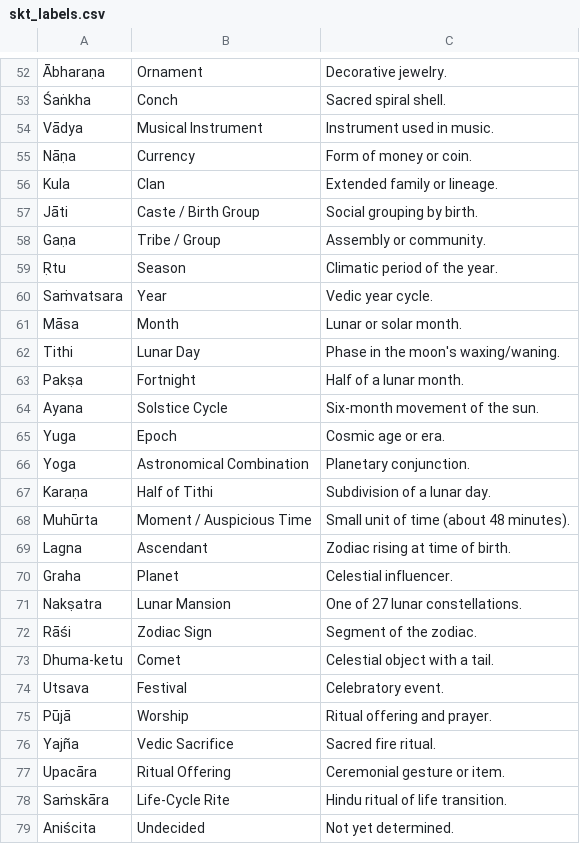
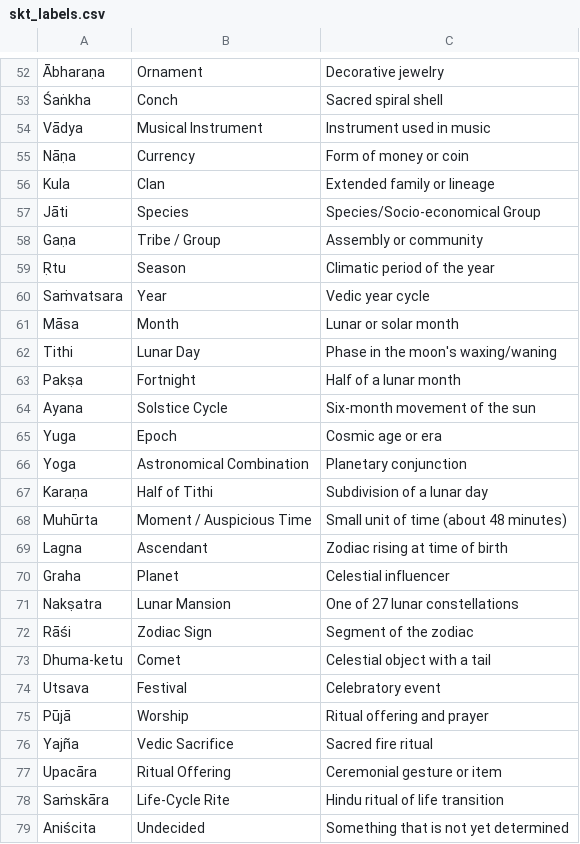
Before and after one commit to mahesh-ak/SktQA, a CSV file: data/ner/skt_labels.csv, drawn as a sheet; only a part is shown, gaps mark what is left out; the diff covers the shown part only; the diff names each change by its address in the sheet, - before the commit and + after, or states it on an @@ line.

```diff
--- a/data/ner/skt_labels.csv
+++ b/data/ner/skt_labels.csv
-C52: Decorative jewelry.
+C52: Decorative jewelry
-C53: Sacred spiral shell.
+C53: Sacred spiral shell
-C54: Instrument used in music.
+C54: Instrument used in music
-C55: Form of money or coin.
+C55: Form of money or coin
-C56: Extended family or lineage.
+C56: Extended family or lineage
-B57: Caste / Birth Group
+B57: Species
-C57: Social grouping by birth.
+C57: Species/Socio-economical Group
-C58: Assembly or community.
+C58: Assembly or community
-C59: Climatic period of the year.
+C59: Climatic period of the year
-C60: Vedic year cycle.
+C60: Vedic year cycle
-C61: Lunar or solar month.
+C61: Lunar or solar month
-C62: Phase in the moon's waxing/waning.
+C62: Phase in the moon's waxing/waning
-C63: Half of a lunar month.
+C63: Half of a lunar month
-C64: Six-month movement of the sun.
+C64: Six-month movement of the sun
-C65: Cosmic age or era.
+C65: Cosmic age or era
-C66: Planetary conjunction.
+C66: Planetary conjunction
-C67: Subdivision of a lunar day.
+C67: Subdivision of a lunar day
-C68: Small unit of time (about 48 minutes).
+C68: Small unit of time (about 48 minutes)
-C69: Zodiac rising at time of birth.
+C69: Zodiac rising at time of birth
-C70: Celestial influencer.
+C70: Celestial influencer
-C71: One of 27 lunar constellations.
+C71: One of 27 lunar constellations
-C72: Segment of the zodiac.
+C72: Segment of the zodiac
-C73: Celestial object with a tail.
+C73: Celestial object with a tail
-C74: Celebratory event.
+C74: Celebratory event
-C75: Ritual offering and prayer.
+C75: Ritual offering and prayer
-C76: Sacred fire ritual.
+C76: Sacred fire ritual
-C77: Ceremonial gesture or item.
+C77: Ceremonial gesture or item
-C78: Hindu ritual of life transition.
+C78: Hindu ritual of life transition
-C79: Not yet determined.
+C79: Something that is not yet determined
```
Also changed, not shown: 1 added row, 1 removed row and 69 edited cells elsewhere in this file.
